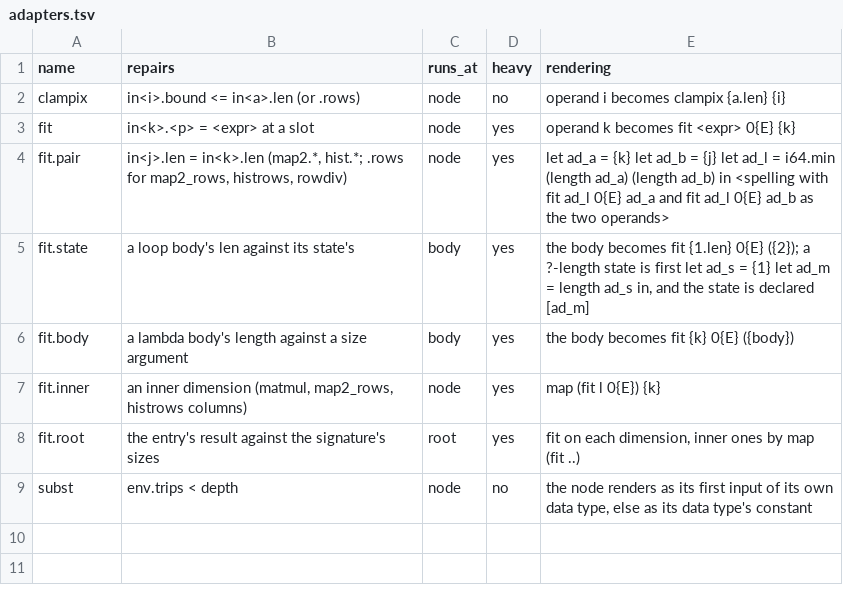
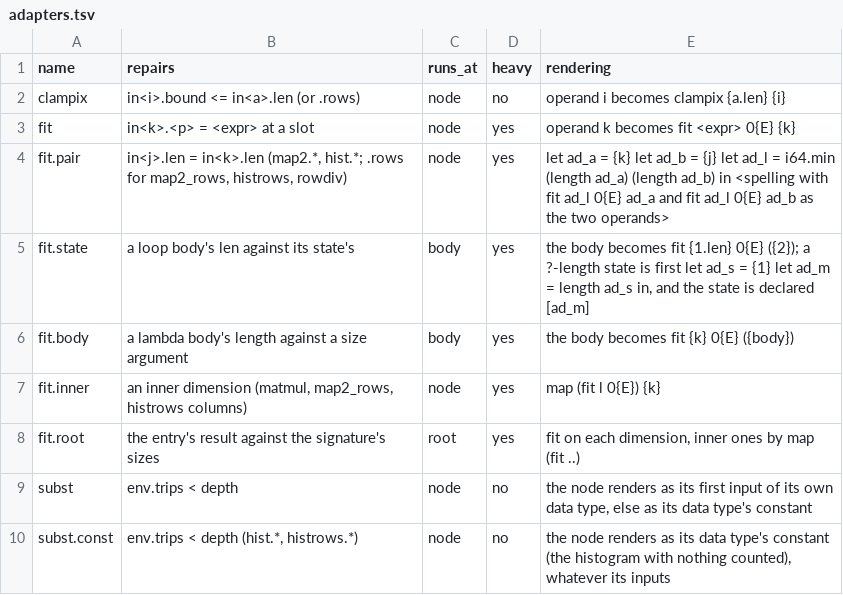
Before and after one commit to Gamakon/fuller, a TSV file: kingdoms/futhark/master/6/adapters.tsv, drawn as a sheet.

Commit message:
fix(typed_environment): the G3 review's eight findings (00432ac1)
1. hist.* and histrows.* name a new substitution adapter subst.const (master 6
   adapters.tsv, rows.tsv, gen_tables.py witness, README 5.3/5.5): a substituted
   histogram renders its constant, never its indices or values. The decoder
   reads the substitute from the work bound's adapter (geneframe::Substitute).
2. The table check ties subst to env.trips: a work bound names a substitution
   adapter, no other requirement does, one work bound a symbol, and a
   substitution adapter is light and runs at the node.
3. Once any symbol has a work bound, a symbol naming a heavy adapter without one
   is a table bug.
4. Decoding::subtree_key: a subtree's resolved tree with its free variables
   (binder, data type, properties) and its trips; inner binders counted from the
   subtree's root (Choice::Free in keys only).
5. Decoder::check_entry (KingdomTables::entry_defects), run on every decode.
6. A substitution by a missing constant is a table bug at load; an entry with
   no parameter of a constant-less var type is an entry bug.
7. Random genes over every committed master 6 view (Kingdom6::from_tables) fail
   only by named adapters and substitutions, and do fail; the design's reference
   and mutation on the loaded histogram view; range and flag against a literal.
8. The banned word is gone from the tests.

Entry::of_kingdom6 builds the entry from a loaded view. Views regenerated.

```diff
--- a/kingdoms/futhark/master/6/adapters.tsv
+++ b/kingdoms/futhark/master/6/adapters.tsv
@@ -9 +9,2 @@ fit.root	the entry's result against the signature's sizes	root	yes	fit on each d
 subst	env.trips < depth	node	no	the node renders as its first input of its own data type, else as its data type's constant
+subst.const	env.trips < depth (hist.*, histrows.*)	node	no	the node renders as its data type's constant (the histogram with nothing counted), whatever its inputs
```
Also changed, not shown: kingdoms/futhark/master/6/rows.tsv, kingdoms/futhark/sig/histogram/m6/symbols.tsv, 11 other files.
